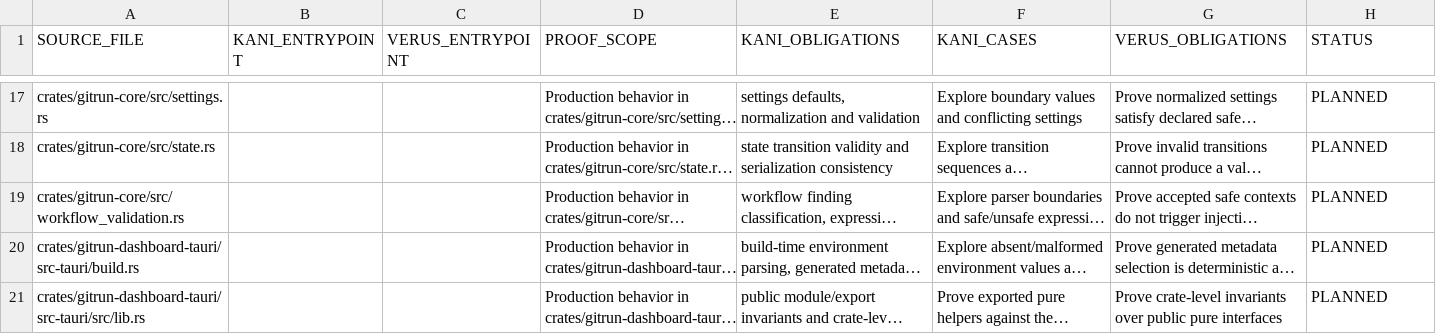
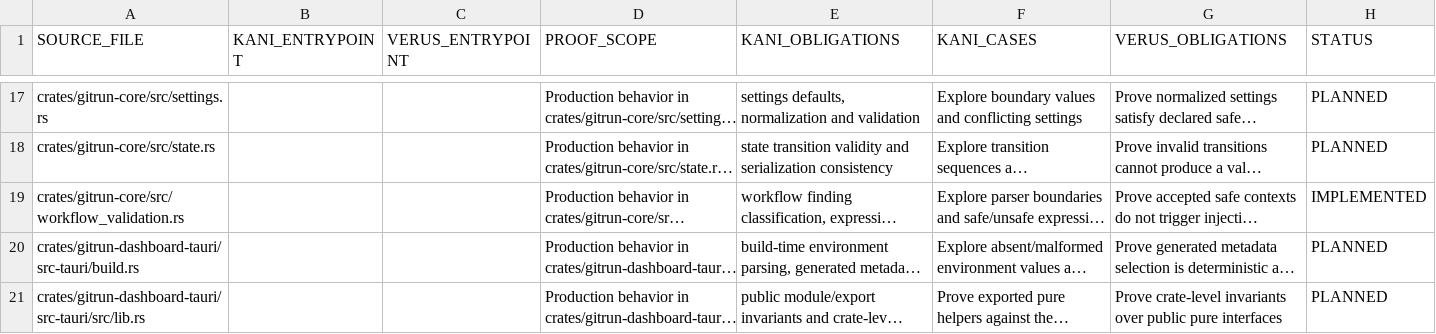
Before and after one commit to Vider06/GitRun, a TSV file: verification/source-proof-map.tsv, drawn as a sheet; only a part is shown, gaps mark what is left out; long unchanged cells end in …; the diff names each change by its address in the sheet, - before the commit and + after, or states it on an @@ line.

Commit message:
formal: activate workflow operation proof scope

```diff
--- a/verification/source-proof-map.tsv
+++ b/verification/source-proof-map.tsv
-H19 (STATUS): PLANNED
+H19 (STATUS): IMPLEMENTED
```
